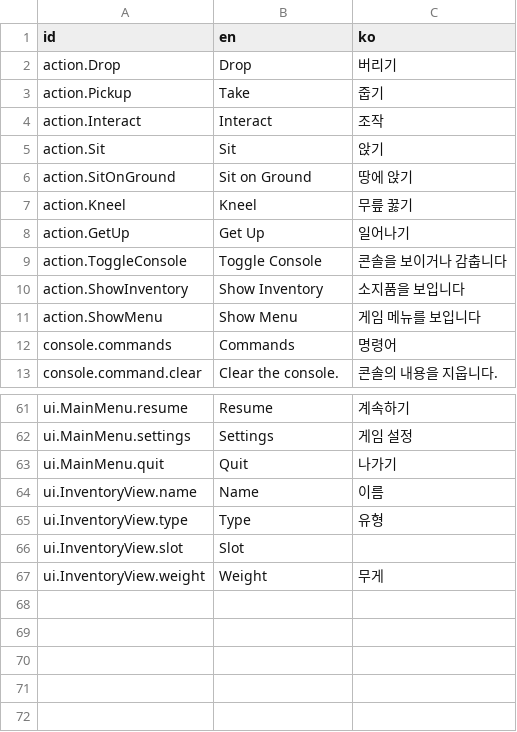
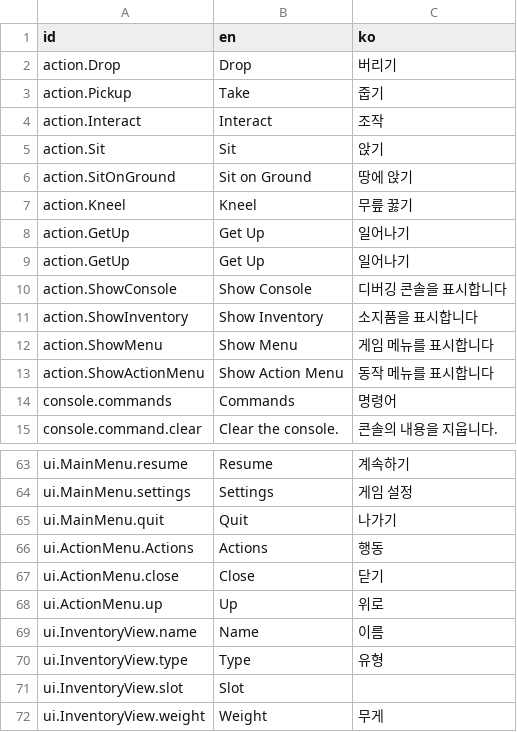
Before and after one commit to mysticfall/alleycat-godot, a CSV file: Data/I18n/Messages.csv, drawn as a sheet; only a part is shown, gaps mark what is left out.

Commit message:
Fix #6: Implement action menu

```diff
--- a/Data/I18n/Messages.csv
+++ b/Data/I18n/Messages.csv
@@ -8,5 +8,7 @@
 "action.GetUp","Get Up","일어나기"
-"action.ToggleConsole","Toggle Console","콘솔을 보이거나 감춥니다"
-"action.ShowInventory","Show Inventory","소지품을 보입니다"
-"action.ShowMenu","Show Menu","게임 메뉴를 보입니다"
+"action.GetUp","Get Up","일어나기"
+"action.ShowConsole","Show Console","디버깅 콘솔을 표시합니다"
+"action.ShowInventory","Show Inventory","소지품을 표시합니다"
+"action.ShowMenu","Show Menu","게임 메뉴를 표시합니다"
+"action.ShowActionMenu","Show Action Menu","동작 메뉴를 표시합니다"
 "console.commands","Commands","명령어"
@@ -63,2 +65,5 @@
 "ui.MainMenu.quit","Quit","나가기"
+"ui.ActionMenu.Actions","Actions","행동"
+"ui.ActionMenu.close","Close","닫기"
+"ui.ActionMenu.up","Up","위로"
 "ui.InventoryView.name","Name","이름"
```
Also changed, not shown: 22 other files.
